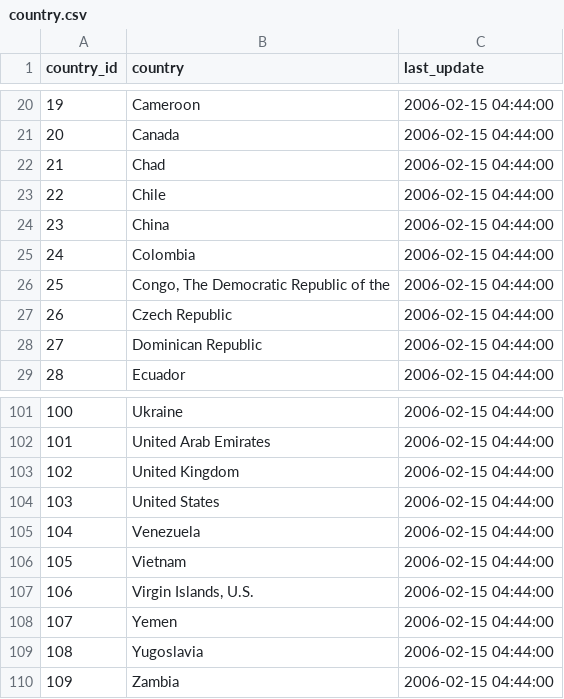
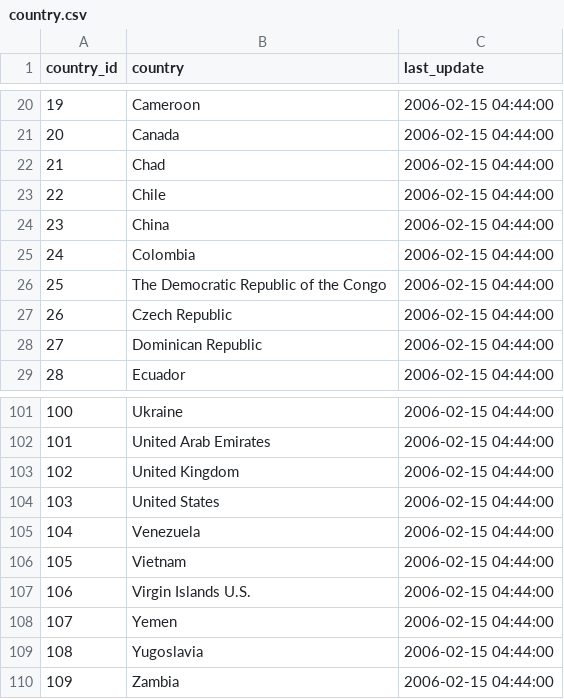
Before and after one commit to EsCharl/DatabaseInterface, a CSV file: Entertainment/country.csv, drawn as a sheet; only a part is shown, gaps mark what is left out; the diff names each change by its address in the sheet, - before the commit and + after, or states it on an @@ line.

```diff
--- a/Entertainment/country.csv
+++ b/Entertainment/country.csv
-B26 (country): Congo, The Democratic Republic of the
+B26 (country): The Democratic Republic of the Congo
-B107 (country): Virgin Islands, U.S.
+B107 (country): Virgin Islands U.S.
```
Also changed, not shown: 4 other files.
